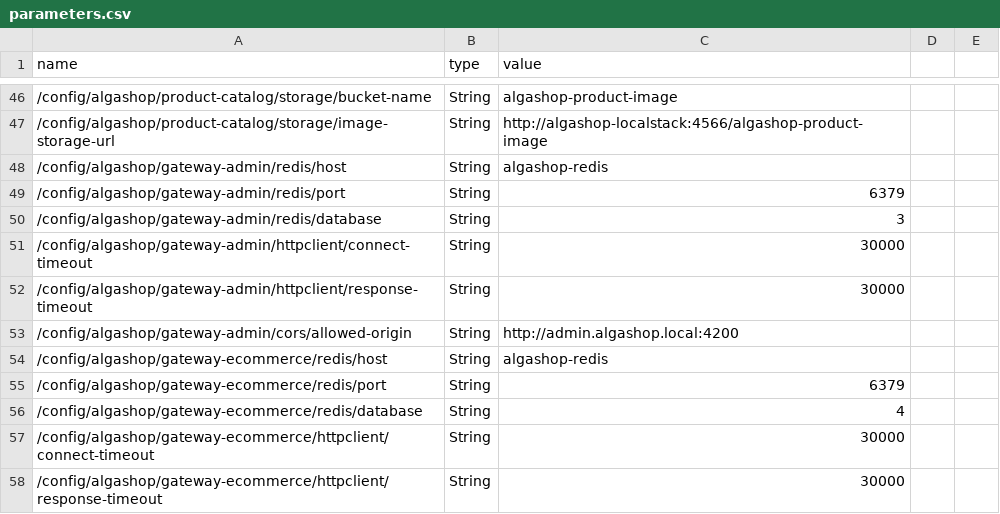
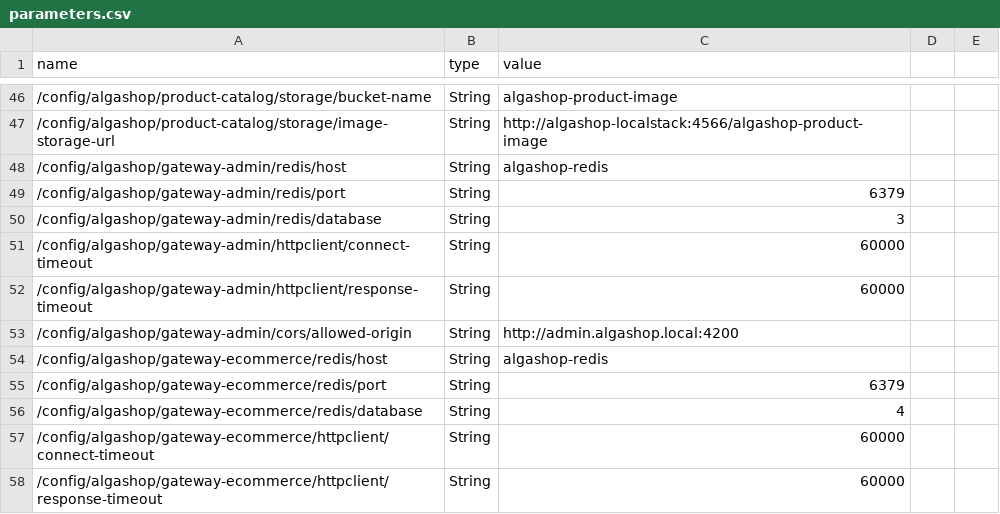
Before and after one commit to algaworks/ems-algashop-meta, a CSV file: etc/aws/parameters.csv, drawn as a sheet; only a part is shown, gaps mark what is left out.

Commit message:
EMS - 07.06.05 - acks

```diff
--- a/etc/aws/parameters.csv
+++ b/etc/aws/parameters.csv
@@ -50,4 +50,4 @@ name,type,value
 /config/algashop/gateway-admin/redis/database,String,3
-/config/algashop/gateway-admin/httpclient/connect-timeout,String,30000
-/config/algashop/gateway-admin/httpclient/response-timeout,String,30000
+/config/algashop/gateway-admin/httpclient/connect-timeout,String,60000
+/config/algashop/gateway-admin/httpclient/response-timeout,String,60000
 /config/algashop/gateway-admin/cors/allowed-origin,String,http://admin.algashop.local:4200
@@ -56,3 +56,3 @@ name,type,value
 /config/algashop/gateway-ecommerce/redis/database,String,4
-/config/algashop/gateway-ecommerce/httpclient/connect-timeout,String,30000
-/config/algashop/gateway-ecommerce/httpclient/response-timeout,String,30000
+/config/algashop/gateway-ecommerce/httpclient/connect-timeout,String,60000
+/config/algashop/gateway-ecommerce/httpclient/response-timeout,String,60000
```
